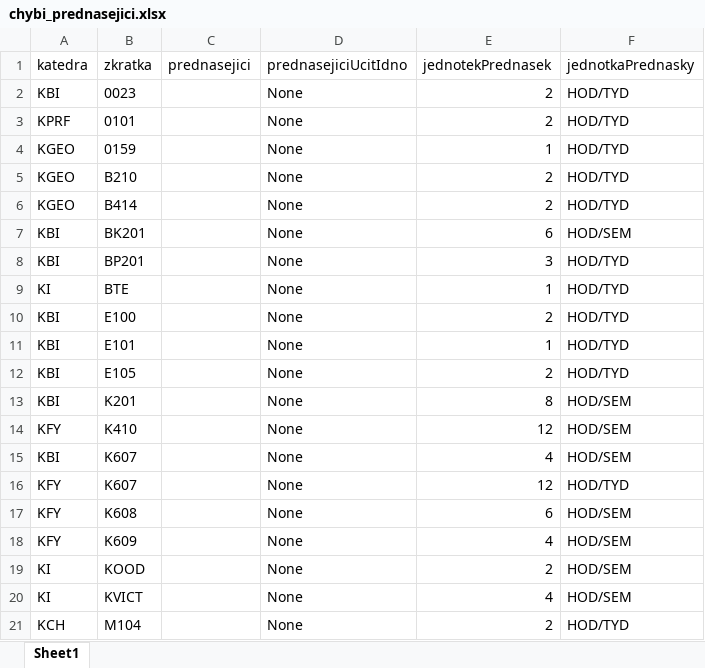
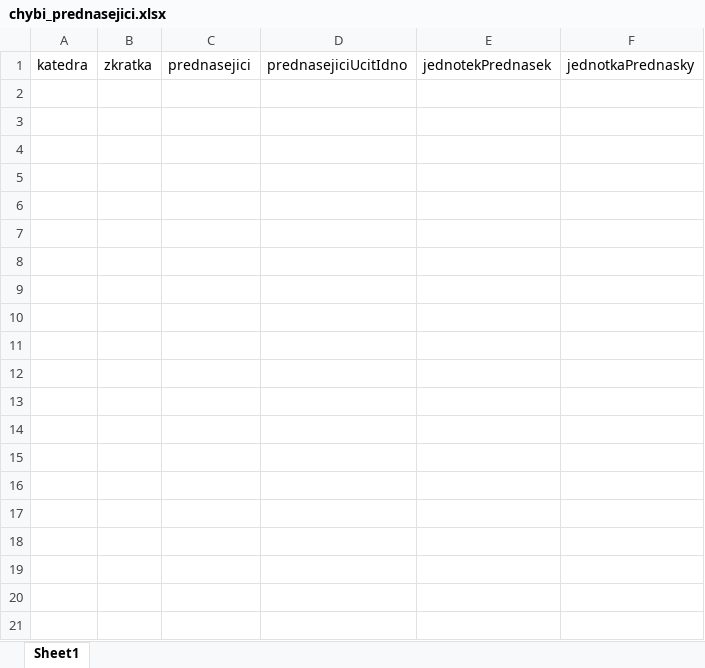
Before and after one commit to MFVS/kontrola-rozvrhu-extended, an Excel workbook: results_xlsx/chybi_prednasejici.xlsx, sheet Sheet1, drawn as a sheet; only a part is shown; values as stored, in another font and other column widths than the file's, no borders; table styles not drawn; the diff covers the shown part only; the diff names each change by its address in the sheet, - before the commit and + after, or states it on an @@ line.

```diff
--- a/results_xlsx/chybi_prednasejici.xlsx (sheet Sheet1)
+++ b/results_xlsx/chybi_prednasejici.xlsx (sheet Sheet1)
-row 2: KBI | 0023 |  | None | 2 | HOD/TYD
-row 3: KPRF | 0101 |  | None | 2 | HOD/TYD
-row 4: KGEO | 0159 |  | None | 1 | HOD/TYD
-row 5: KGEO | B210 |  | None | 2 | HOD/TYD
-row 6: KGEO | B414 |  | None | 2 | HOD/TYD
-row 7: KBI | BK201 |  | None | 6 | HOD/SEM
-row 8: KBI | BP201 |  | None | 3 | HOD/TYD
-row 9: KI | BTE |  | None | 1 | HOD/TYD
-row 10: KBI | E100 |  | None | 2 | HOD/TYD
-row 11: KBI | E101 |  | None | 1 | HOD/TYD
-row 12: KBI | E105 |  | None | 2 | HOD/TYD
-row 13: KBI | K201 |  | None | 8 | HOD/SEM
-row 14: KFY | K410 |  | None | 12 | HOD/SEM
-row 15: KBI | K607 |  | None | 4 | HOD/SEM
-row 16: KFY | K607 |  | None | 12 | HOD/TYD
-row 17: KFY | K608 |  | None | 6 | HOD/SEM
-row 18: KFY | K609 |  | None | 4 | HOD/SEM
-row 19: KI | KOOD |  | None | 2 | HOD/SEM
-row 20: KI | KVICT |  | None | 4 | HOD/SEM
-row 21: KCH | M104 |  | None | 2 | HOD/TYD
```
Also changed, not shown: 12 removed rows elsewhere in this sheet, results_xlsx/bez_garanta.xlsx, results_xlsx/chybi_cvicici.xlsx, 9 other files.
